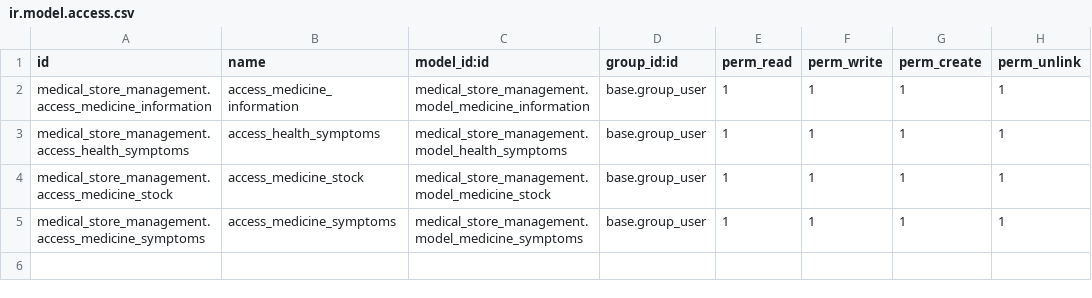
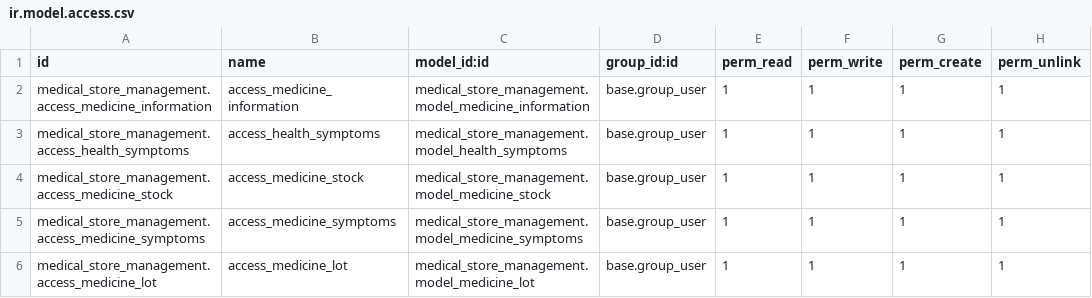
Before and after one commit to Mukund0401/medical_store, a CSV file: medical_store_management/security/ir.model.access.csv, drawn as a sheet.

Commit message:
[ADD]medical_store_management

```diff
--- a/medical_store_management/security/ir.model.access.csv
+++ b/medical_store_management/security/ir.model.access.csv
@@ -5 +5,2 @@ medical_store_management.access_medicine_stock,access_medicine_stock,medical_sto
 medical_store_management.access_medicine_symptoms,access_medicine_symptoms,medical_store_management.model_medicine_symptoms,base.group_user,1,1,1,1
+medical_store_management.access_medicine_lot,access_medicine_lot,medical_store_management.model_medicine_lot,base.group_user,1,1,1,1
```
Also changed, not shown: 11 other files.
